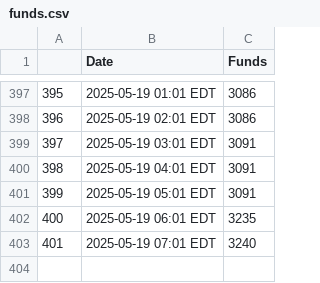
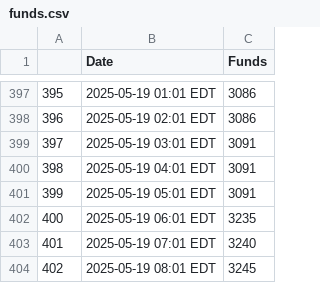
Before and after one commit to anacedragon/pf-funding-data, a CSV file: funds.csv, drawn as a sheet; only a part is shown, gaps mark what is left out.

Commit message:
funds Mon May 19 08:02:01 AM EDT 2025

```diff
--- a/funds.csv
+++ b/funds.csv
@@ -403 +403,2 @@
 401,2025-05-19 07:01 EDT,3240
+402,2025-05-19 08:01 EDT,3245
```
